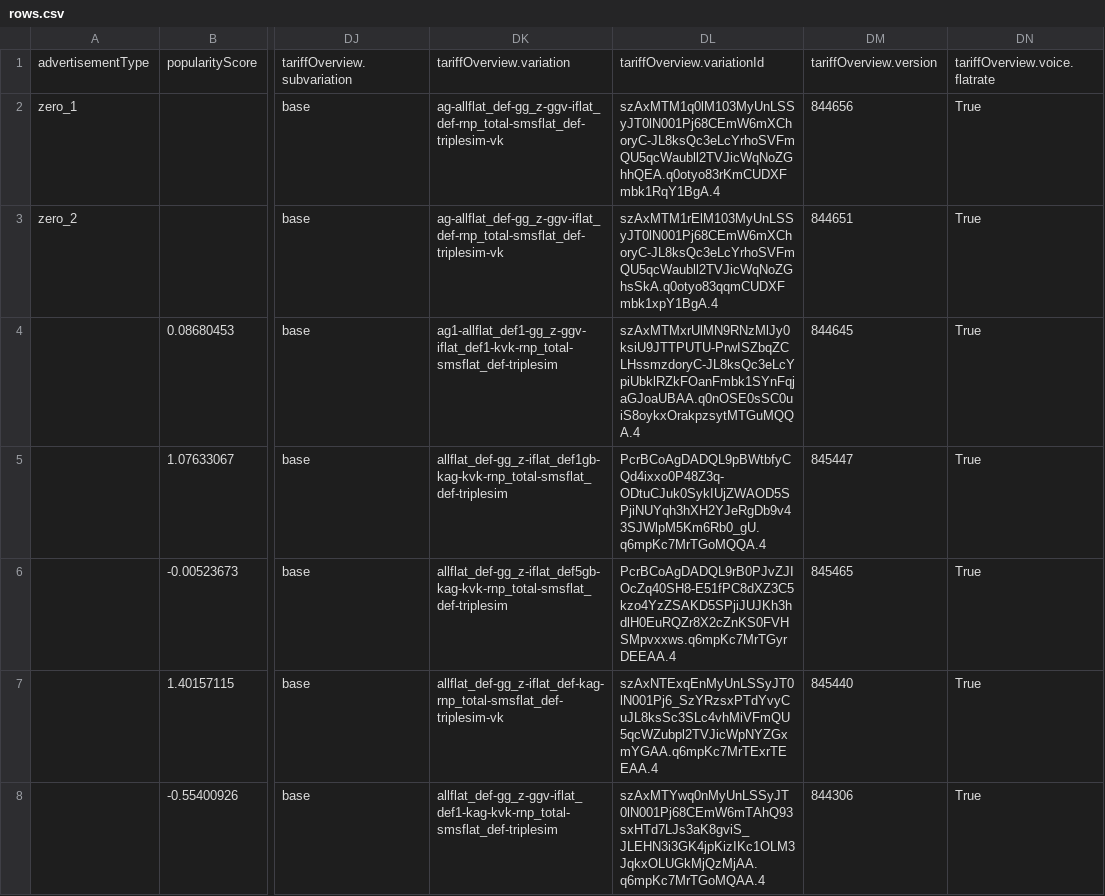
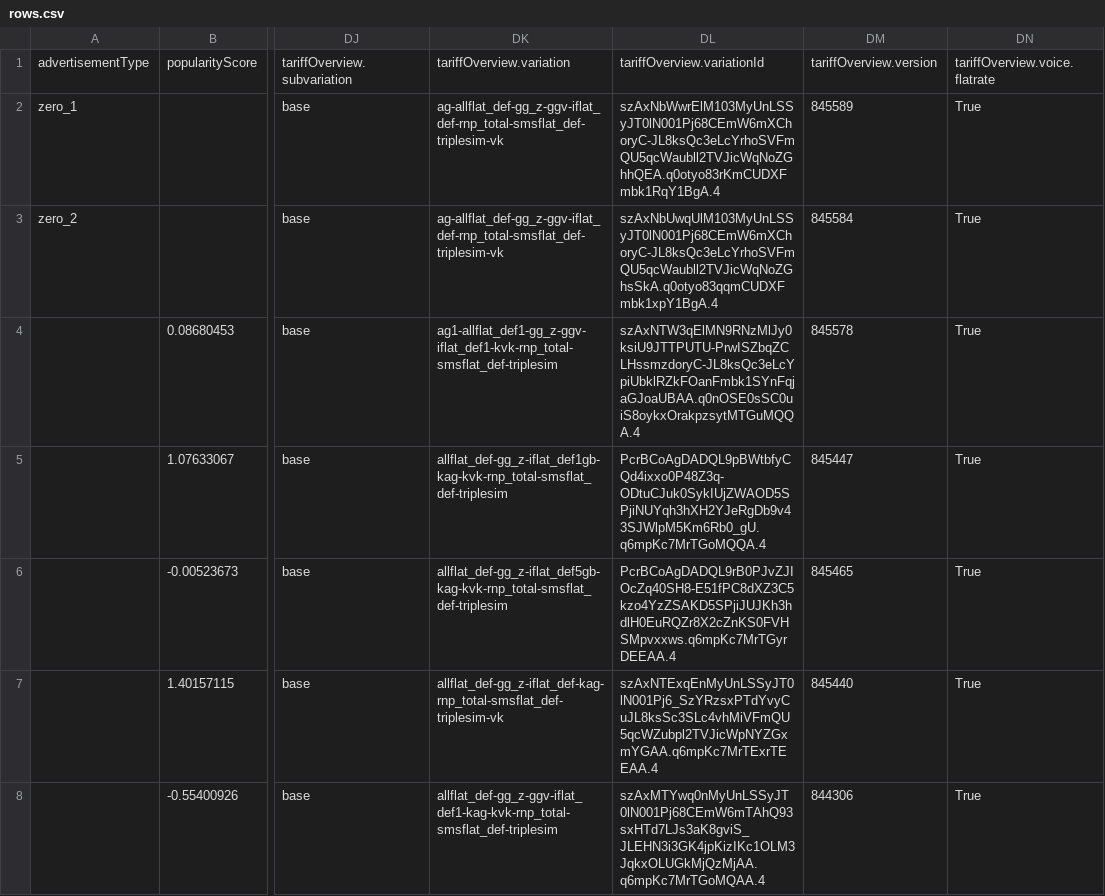
Before and after one commit to pcjedi/check24, a CSV file: rows.csv, drawn as a sheet; only a part is shown, gaps mark what is left out; the diff covers the shown part only; the diff names each change by its address in the sheet, - before the commit and + after, or states it on an @@ line.

```diff
--- a/rows.csv
+++ b/rows.csv
-DL2: szAxMTM1q0lM103MyUnLSSyJT0lN001Pj68CEmW6mXChoryC-JL8ksQc3eLcYrhoSVFmQU5qcWaubll2TVJicWqNoZGhhQEA.q0otyo83rKmCUDXFmbk1RqY1BgA.4
+DL2: szAxNbWwrElM103MyUnLSSyJT0lN001Pj68CEmW6mXChoryC-JL8ksQc3eLcYrhoSVFmQU5qcWaubll2TVJicWqNoZGhhQEA.q0otyo83rKmCUDXFmbk1RqY1BgA.4
-DM2: 844656
+DM2: 845589
-DL3: szAxMTM1rElM103MyUnLSSyJT0lN001Pj68CEmW6mXChoryC-JL8ksQc3eLcYrhoSVFmQU5qcWaubll2TVJicWqNoZGhsSkA.q0otyo83qqmCUDXFmbk1xpY1BgA.4
+DL3: szAxNbUwqUlM103MyUnLSSyJT0lN001Pj68CEmW6mXChoryC-JL8ksQc3eLcYrhoSVFmQU5qcWaubll2TVJicWqNoZGhsSkA.q0otyo83qqmCUDXFmbk1xpY1BgA.4
-DM3: 844651
+DM3: 845584
-DL4: szAxMTMxrUlMN9RNzMlJy0ksiU9JTTPUTU-PrwISZbqZCLHssmzdoryC-JL8ksQc3eLcYpiUbklRZkFOanFmbk1SYnFqjaGJoaUBAA.q0nOSE0sSC0uiS8oykxOrakpzsytMTGuMQQA.4
+DL4: szAxNTW3qElMN9RNzMlJy0ksiU9JTTPUTU-PrwISZbqZCLHssmzdoryC-JL8ksQc3eLcYpiUbklRZkFOanFmbk1SYnFqjaGJoaUBAA.q0nOSE0sSC0uiS8oykxOrakpzsytMTGuMQQA.4
-DM4: 844645
+DM4: 845578
```
Also changed, not shown: 2 moved rows and 154 edited cells elsewhere in this file, rows-adjusted.csv, rows-simple.csv.
